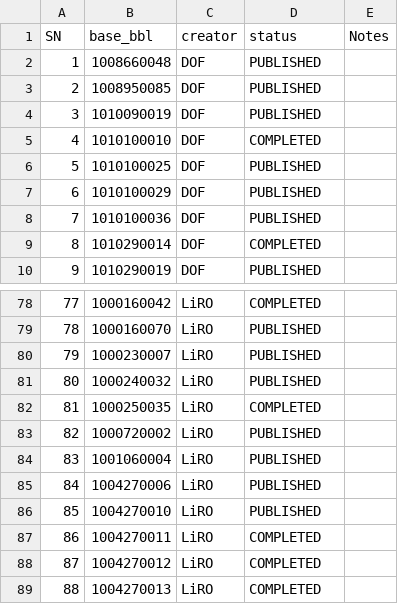
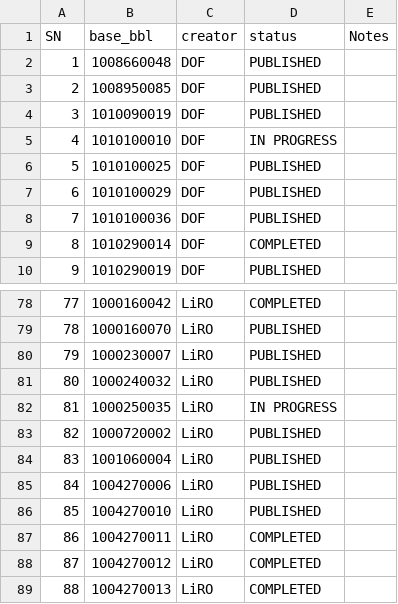
Before and after one commit to adkngzl/adkngzl-data-repo, a CSV file: data/mapped_status.csv, drawn as a sheet; only a part is shown, gaps mark what is left out.

Commit message:
Update statuses and add header in mapped_status.csv
Updated the status of several entries in the mapped_status.csv file. Changed some statuses to 'IN PROGRESS' and added a new header row.

```diff
--- a/data/mapped_status.csv
+++ b/data/mapped_status.csv
@@ -4,3 +4,3 @@ SN,base_bbl,creator,status,Notes
 3,1010090019,DOF,PUBLISHED,
-4,1010100010,DOF,COMPLETED,
+4,1010100010,DOF,IN PROGRESS,
 5,1010100025,DOF,PUBLISHED,
@@ -81,3 +81,3 @@ SN,base_bbl,creator,status,Notes
 80,1000240032,LiRO,PUBLISHED,
-81,1000250035,LiRO,COMPLETED,
+81,1000250035,LiRO,IN PROGRESS,
 82,1000720002,LiRO,PUBLISHED,
```
